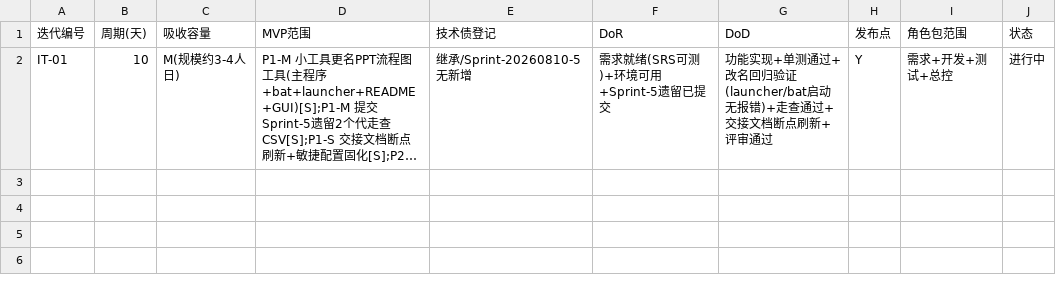
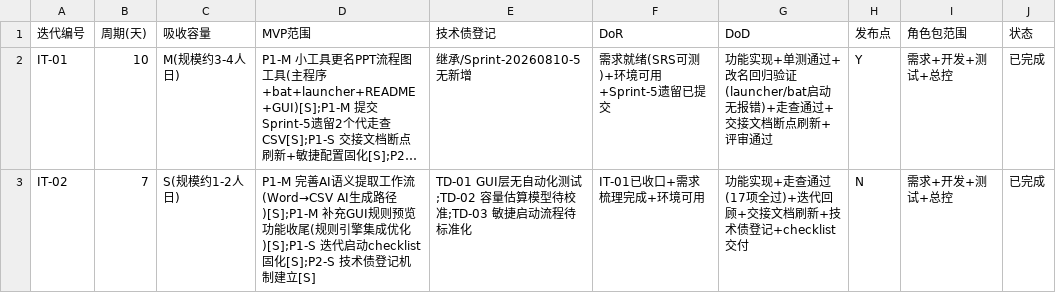
Before and after one commit to gogojaja/lark-training-ppt-generator, a CSV file: 台账/18_迭代配置.csv, drawn as a sheet; long unchanged cells end in …; the diff names each change by its address in the sheet, - before the commit and + after, or states it on an @@ line.

```diff
--- a/台账/18_迭代配置.csv
+++ b/台账/18_迭代配置.csv
-J2 (状态): 进行中
+J2 (状态): 已完成
+row 3: IT-02 | 7 | S(规模约1-2人日) | P1-M 完善AI语义提取工作流(Word→CSV AI生成路径)[S];P1-M 补充GUI规则预览功能收尾(规则引擎集成优化)[S];P1-S 迭代启动checklist固化[S];P2-S 技术债登记机制建立[S] | TD-01 GUI层无自动化测试;TD-02 容量估算模型待校准;TD-03 敏捷启动流程待标准化 | IT-01已收口+需求梳理完成+环境可用 | 功能实现+走查通过(17项全过)+迭代回顾+交接文档刷新+技术债登记+checklist交付 | N | 需求+开发+测试+总控 | 已完成
```
Also changed, not shown: 台账/阶段固化记录.csv, 24 other files.
